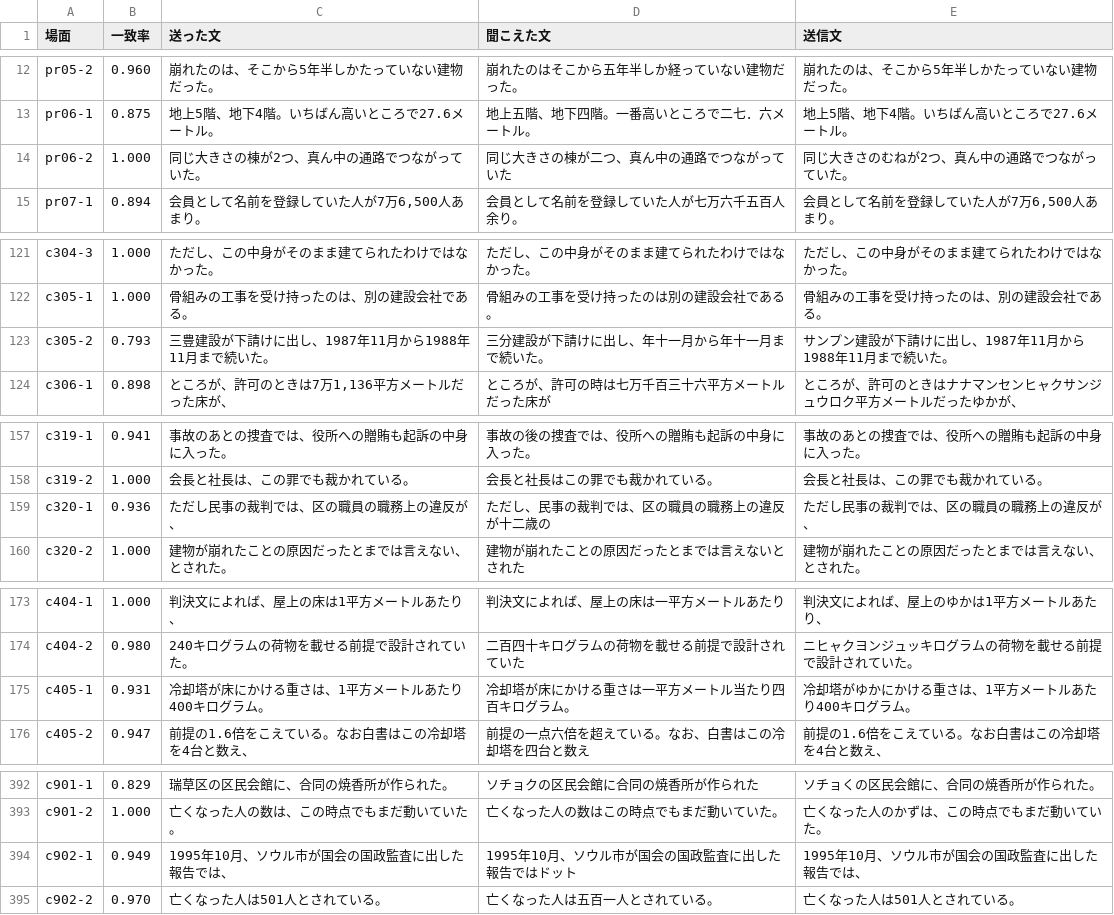
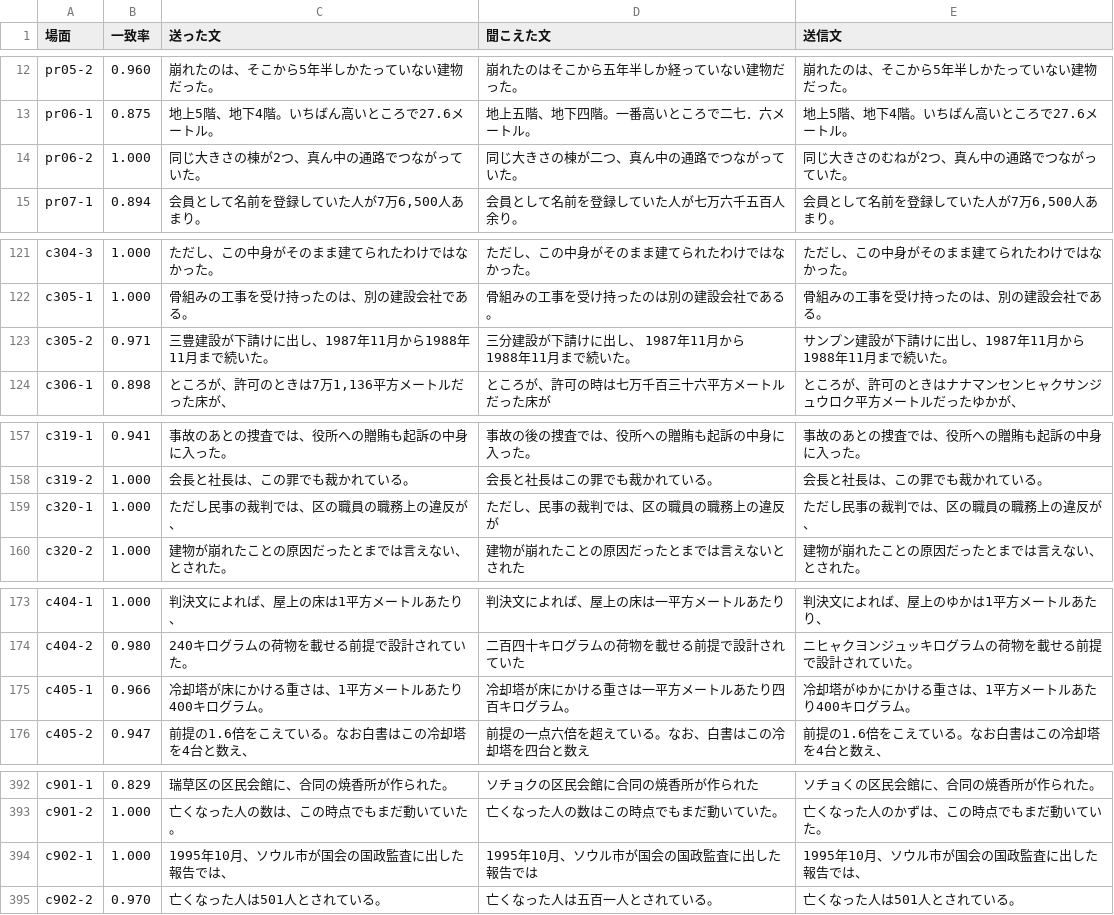
Before and after one commit to torotorotolo/zukai-engine, a TSV file: audio/el_qa/ep10_el_yomi.tsv, drawn as a sheet; only a part is shown, gaps mark what is left out; the diff covers the shown part only.

```diff
--- a/audio/el_qa/ep10_el_yomi.tsv
+++ b/audio/el_qa/ep10_el_yomi.tsv
@@ -13,3 +13,3 @@ pr05-2	0.960	崩れたのは、そこから5年半しかたっていない建物
 pr06-1	0.875	地上5階、地下4階。いちばん高いところで27.6メートル。	地上五階、地下四階。一番高いところで二七．六メートル。	地上5階、地下4階。いちばん高いところで27.6メートル。
-pr06-2	1.000	同じ大きさの棟が2つ、真ん中の通路でつながっていた。	同じ大きさの棟が二つ、真ん中の通路でつながっていた	同じ大きさのむねが2つ、真ん中の通路でつながっていた。
+pr06-2	1.000	同じ大きさの棟が2つ、真ん中の通路でつながっていた。	同じ大きさの棟が二つ、真ん中の通路でつながっていた。	同じ大きさのむねが2つ、真ん中の通路でつながっていた。
 pr07-1	0.894	会員として名前を登録していた人が7万6,500人あまり。	会員として名前を登録していた人が七万六千五百人余り。	会員として名前を登録していた人が7万6,500人あまり。
@@ -122,3 +122,3 @@ c304-3	1.000	ただし、この中身がそのまま建てられたわけでは
 c305-1	1.000	骨組みの工事を受け持ったのは、別の建設会社である。	骨組みの工事を受け持ったのは別の建設会社である。	骨組みの工事を受け持ったのは、別の建設会社である。
-c305-2	0.793	三豊建設が下請けに出し、1987年11月から1988年11月まで続いた。	三分建設が下請けに出し、年十一月から年十一月まで続いた。	サンプン建設が下請けに出し、1987年11月から1988年11月まで続いた。
+c305-2	0.971	三豊建設が下請けに出し、1987年11月から1988年11月まで続いた。	三分建設が下請けに出し、 1987年11月から 1988年11月まで続いた。	サンプン建設が下請けに出し、1987年11月から1988年11月まで続いた。
 c306-1	0.898	ところが、許可のときは7万1,136平方メートルだった床が、	ところが、許可の時は七万千百三十六平方メートルだった床が	ところが、許可のときはナナマンセンヒャクサンジュウロク平方メートルだったゆかが、
@@ -158,3 +158,3 @@ c319-1	0.941	事故のあとの捜査では、役所への贈賄も起訴の中
 c319-2	1.000	会長と社長は、この罪でも裁かれている。	会長と社長はこの罪でも裁かれている。	会長と社長は、この罪でも裁かれている。
-c320-1	0.936	ただし民事の裁判では、区の職員の職務上の違反が、	ただし、民事の裁判では、区の職員の職務上の違反が十二歳の	ただし民事の裁判では、区の職員の職務上の違反が、
+c320-1	1.000	ただし民事の裁判では、区の職員の職務上の違反が、	ただし、民事の裁判では、区の職員の職務上の違反が	ただし民事の裁判では、区の職員の職務上の違反が、
 c320-2	1.000	建物が崩れたことの原因だったとまでは言えない、とされた。	建物が崩れたことの原因だったとまでは言えないとされた	建物が崩れたことの原因だったとまでは言えない、とされた。
@@ -174,3 +174,3 @@ c404-1	1.000	判決文によれば、屋上の床は1平方メートルあたり
 c404-2	0.980	240キログラムの荷物を載せる前提で設計されていた。	二百四十キログラムの荷物を載せる前提で設計されていた	ニヒャクヨンジュッキログラムの荷物を載せる前提で設計されていた。
-c405-1	0.931	冷却塔が床にかける重さは、1平方メートルあたり400キログラム。	冷却塔が床にかける重さは一平方メートル当たり四百キログラム。	冷却塔がゆかにかける重さは、1平方メートルあたり400キログラム。
+c405-1	0.966	冷却塔が床にかける重さは、1平方メートルあたり400キログラム。	冷却塔が床にかける重さは一平方メートルあたり四百キログラム。	冷却塔がゆかにかける重さは、1平方メートルあたり400キログラム。
 c405-2	0.947	前提の1.6倍をこえている。なお白書はこの冷却塔を4台と数え、	前提の一点六倍を超えている。なお、白書はこの冷却塔を四台と数え	前提の1.6倍をこえている。なお白書はこの冷却塔を4台と数え、
@@ -393,3 +393,3 @@ c901-1	0.829	瑞草区の区民会館に、合同の焼香所が作られた。
 c901-2	1.000	亡くなった人の数は、この時点でもまだ動いていた。	亡くなった人の数はこの時点でもまだ動いていた。	亡くなった人のかずは、この時点でもまだ動いていた。
-c902-1	0.949	1995年10月、ソウル市が国会の国政監査に出した報告では、	1995年10月、ソウル市が国会の国政監査に出した報告ではドット	1995年10月、ソウル市が国会の国政監査に出した報告では、
+c902-1	1.000	1995年10月、ソウル市が国会の国政監査に出した報告では、	1995年10月、ソウル市が国会の国政監査に出した報告では	1995年10月、ソウル市が国会の国政監査に出した報告では、
 c902-2	0.970	亡くなった人は501人とされている。	亡くなった人は五百一人とされている。	亡くなった人は501人とされている。
```
Also changed, not shown: 18 edited cells elsewhere in this file, audio/el_qa/ep10_heard_flags.tsv, audio/el_qa/ep10_reading_diff.tsv, 13 other files.
